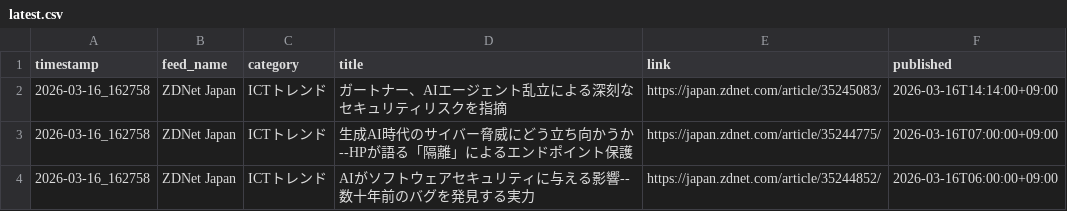
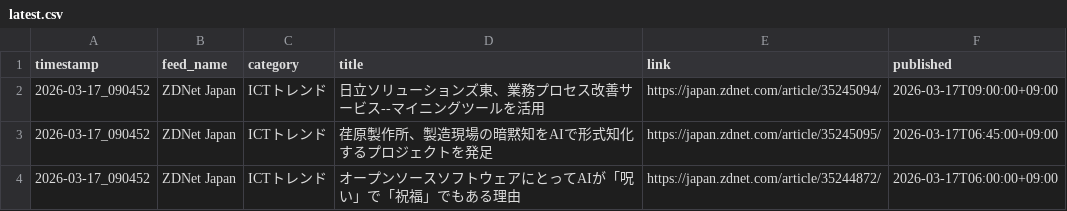
Before and after one commit to Keita50/rss_monitor, a CSV file: data/latest.csv, drawn as a sheet.

```diff
--- a/data/latest.csv
+++ b/data/latest.csv
@@ -1,4 +1,4 @@
 timestamp,feed_name,category,title,link,published
-2026-03-16_162758,ZDNet Japan,ICTトレンド,ガートナー、AIエージェント乱立による深刻なセキュリティリスクを指摘,https://japan.zdnet.com/article/35245083/,2026-03-16T14:14:00+09:00
-2026-03-16_162758,ZDNet Japan,ICTトレンド,生成AI時代のサイバー脅威にどう立ち向かうか--HPが語る「隔離」によるエンドポイント保護,https://japan.zdnet.com/article/35244775/,2026-03-16T07:00:00+09:00
-2026-03-16_162758,ZDNet Japan,ICTトレンド,AIがソフトウェアセキュリティに与える影響--数十年前のバグを発見する実力,https://japan.zdnet.com/article/35244852/,2026-03-16T06:00:00+09:00
+2026-03-17_090452,ZDNet Japan,ICTトレンド,日立ソリューションズ東、業務プロセス改善サービス--マイニングツールを活用,https://japan.zdnet.com/article/35245094/,2026-03-17T09:00:00+09:00
+2026-03-17_090452,ZDNet Japan,ICTトレンド,荏原製作所、製造現場の暗黙知をAIで形式知化するプロジェクトを発足,https://japan.zdnet.com/article/35245095/,2026-03-17T06:45:00+09:00
+2026-03-17_090452,ZDNet Japan,ICTトレンド,オープンソースソフトウェアにとってAIが「呪い」で「祝福」でもある理由,https://japan.zdnet.com/article/35244872/,2026-03-17T06:00:00+09:00
```
Also changed, not shown: 2 other files.
